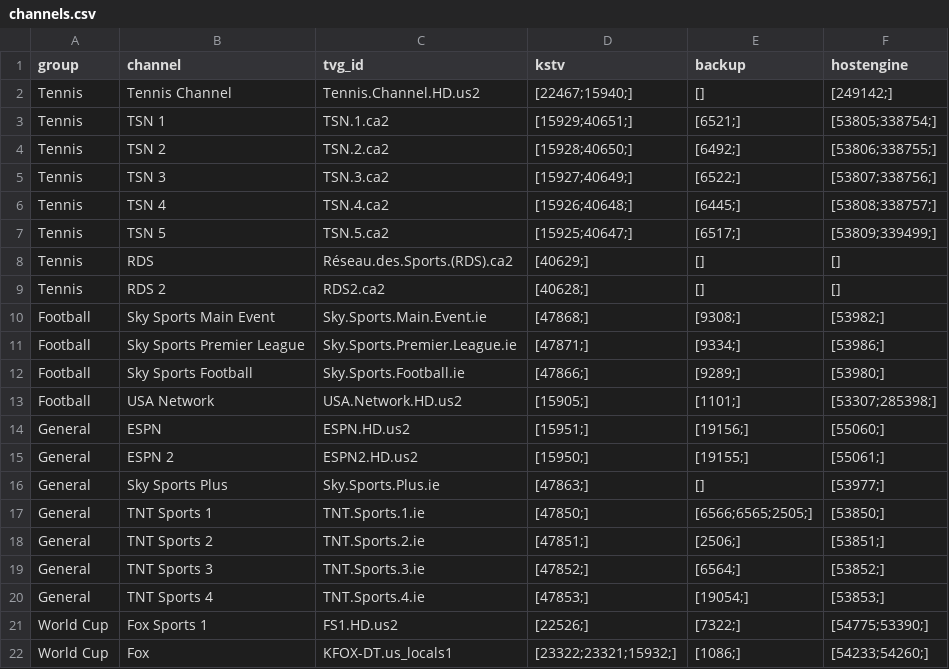
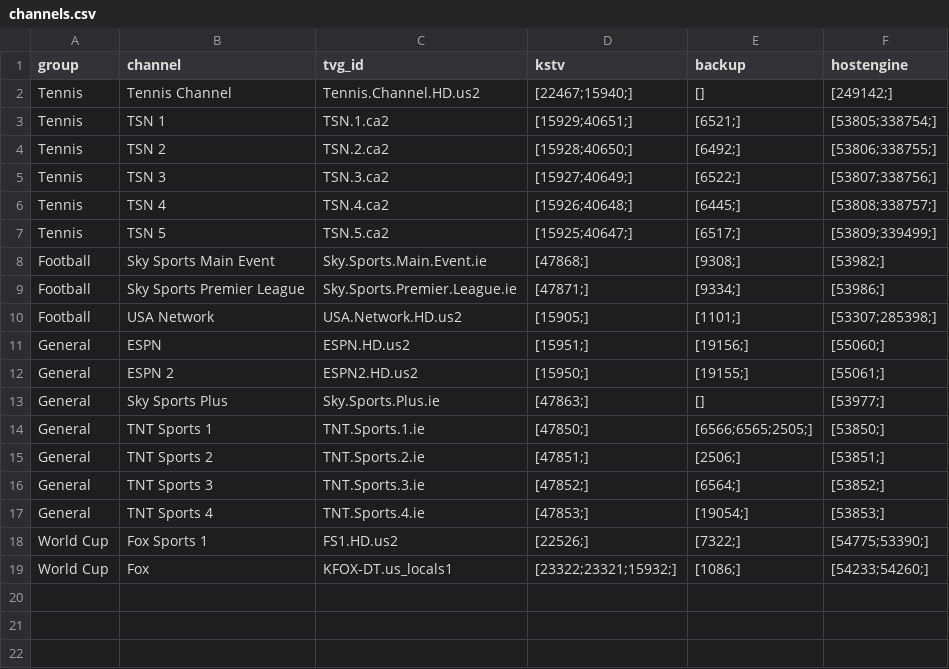
Before and after one commit to lamtung16/iptv, a CSV file: channels.csv, drawn as a sheet; the diff names each change by its address in the sheet, - before the commit and + after, or states it on an @@ line.

```diff
--- a/channels.csv
+++ b/channels.csv
-row 8: Tennis | RDS | Réseau.des.Sports.(RDS).ca2 | [40629;] | [] | []
-row 9: Tennis | RDS 2 | RDS2.ca2 | [40628;] | [] | []
-row 12: Football | Sky Sports Football | Sky.Sports.Football.ie | [47866;] | [9289;] | [53980;]
```
Also changed, not shown: 1 other file.
